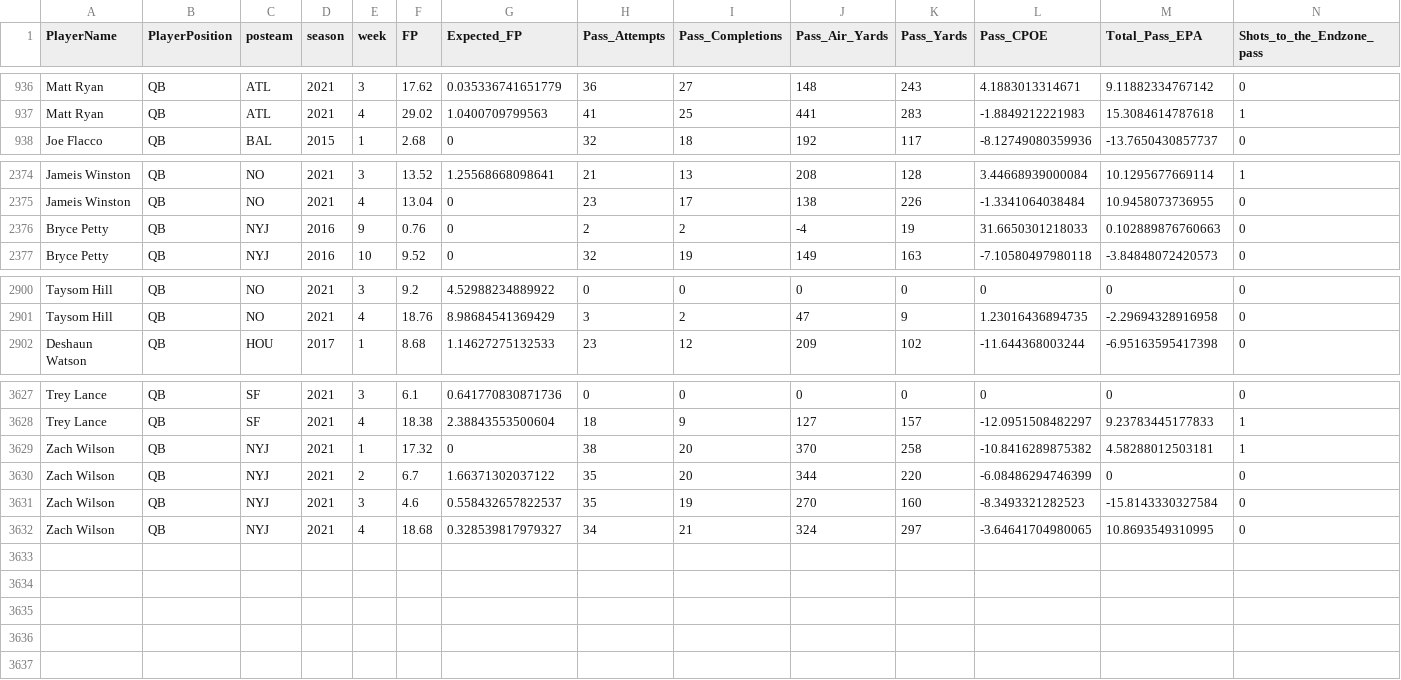
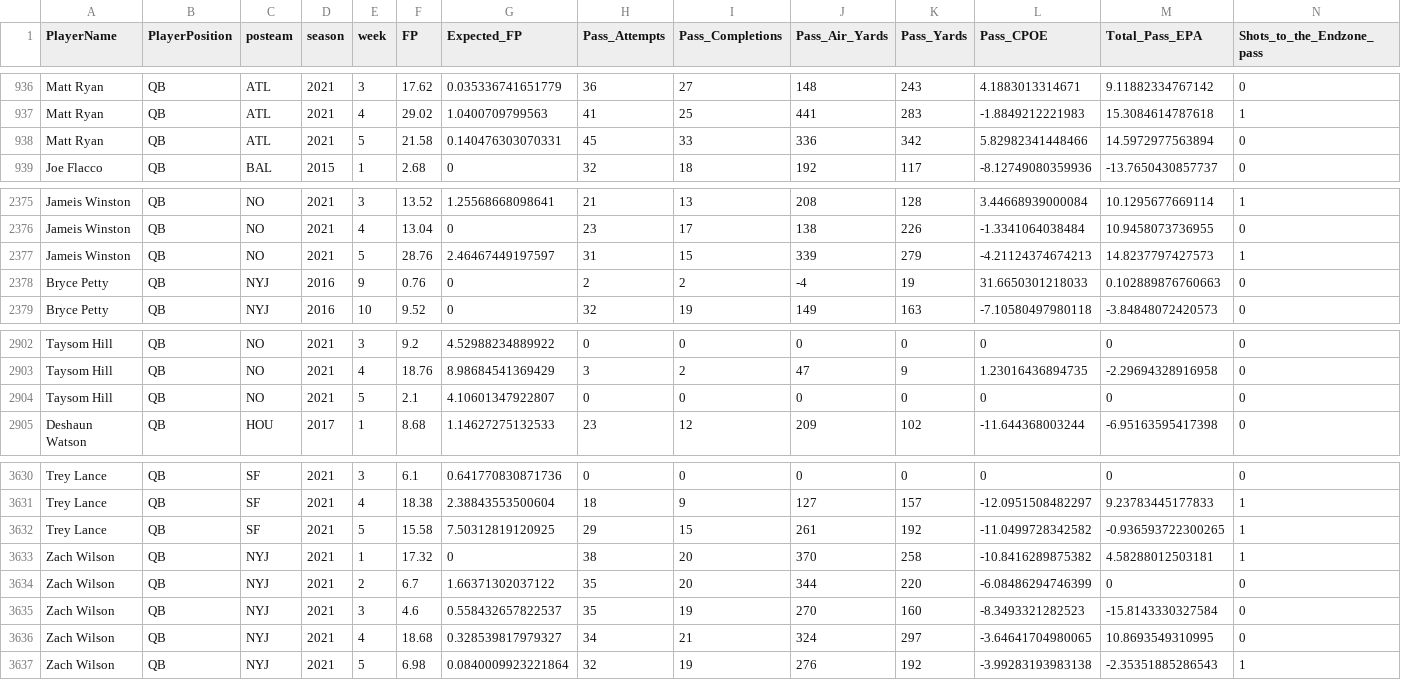
Before and after one commit to KoalatyStats/Test, a CSV file: QuarterBack_Data.csv, drawn as a sheet; only a part is shown, gaps mark what is left out; rows hold the shown columns only; the diff names each change by its address in the sheet, - before the commit and + after, or states it on an @@ line.

```diff
--- a/QuarterBack_Data.csv
+++ b/QuarterBack_Data.csv
+row 938: Matt Ryan | QB | ATL | 2021 | 5 | 21.58 | 0.140476303070331 | 45 | 33 | 336 | 342 | 5.82982341448466 | 14.5972977563894 | 0
+row 2377: Jameis Winston | QB | NO | 2021 | 5 | 28.76 | 2.46467449197597 | 31 | 15 | 339 | 279 | -4.21124374674213 | 14.8237797427573 | 1
+row 2904: Taysom Hill | QB | NO | 2021 | 5 | 2.1 | 4.10601347922807 | 0 | 0 | 0 | 0 | 0 | 0 | 0
+row 3632: Trey Lance | QB | SF | 2021 | 5 | 15.58 | 7.50312819120925 | 29 | 15 | 261 | 192 | -11.0499728342582 | -0.936593722300265 | 1
+row 3637: Zach Wilson | QB | NYJ | 2021 | 5 | 6.98 | 0.0840009923221864 | 32 | 19 | 276 | 192 | -3.99283193983138 | -2.35351885286543 | 1
```
Also changed, not shown: BOSSTEData.csv, Rushing_Back_Data.csv, 5 other files.
